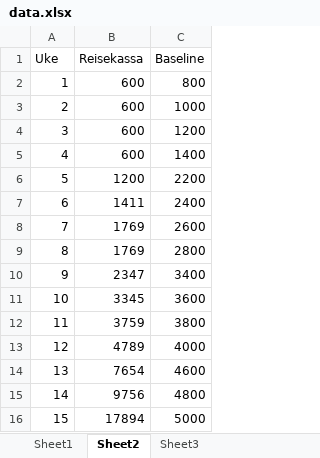
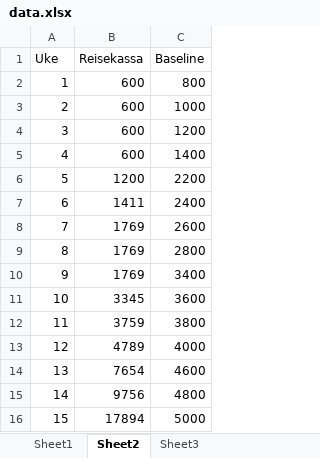
Before and after one commit to Eliassg/tippelaget, an Excel workbook: data.xlsx, sheet Sheet2, drawn as a sheet; values as stored, in another font and other column widths than the file's, no borders; the diff names each change by its address in the sheet, - before the commit and + after, or states it on an @@ line.

```diff
--- a/data.xlsx (sheet Sheet2)
+++ b/data.xlsx (sheet Sheet2)
-B10 (Reisekassa): 2347
+B10 (Reisekassa): 1769
```
Also changed, not shown: sheet Sheet3, 1 other file.
